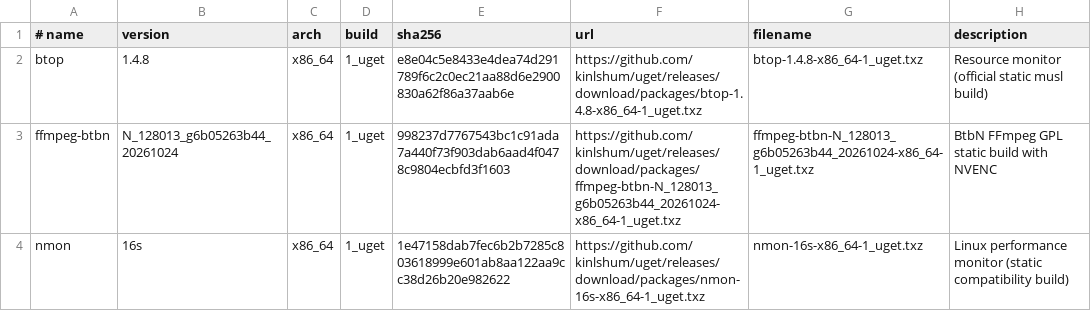
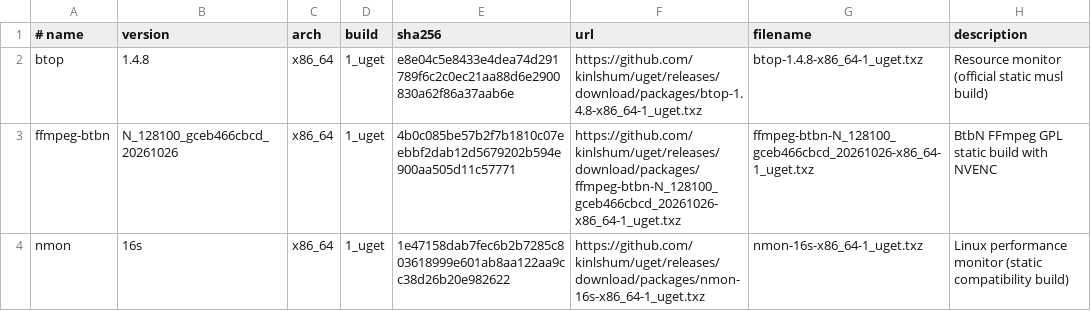
Before and after one commit to kinlshum/homelab_uget, a TSV file: catalog.tsv, drawn as a sheet.

```diff
--- a/catalog.tsv
+++ b/catalog.tsv
@@ -2,3 +2,3 @@
 btop	1.4.8	x86_64	1_uget	e8e04c5e8433e4dea74d291789f6c2c0ec21aa88d6e2900830a62f86a37aab6e	https://github.com/kinlshum/uget/releases/download/packages/btop-1.4.8-x86_64-1_uget.txz	btop-1.4.8-x86_64-1_uget.txz	Resource monitor (official static musl build)
-ffmpeg-btbn	N_128013_g6b05263b44_20261024	x86_64	1_uget	998237d7767543bc1c91ada7a440f73f903dab6aad4f0478c9804ecbfd3f1603	https://github.com/kinlshum/uget/releases/download/packages/ffmpeg-btbn-N_128013_g6b05263b44_20261024-x86_64-1_uget.txz	ffmpeg-btbn-N_128013_g6b05263b44_20261024-x86_64-1_uget.txz	BtbN FFmpeg GPL static build with NVENC
+ffmpeg-btbn	N_128100_gceb466cbcd_20261026	x86_64	1_uget	4b0c085be57b2f7b1810c07eebbf2dab12d5679202b594e900aa505d11c57771	https://github.com/kinlshum/uget/releases/download/packages/ffmpeg-btbn-N_128100_gceb466cbcd_20261026-x86_64-1_uget.txz	ffmpeg-btbn-N_128100_gceb466cbcd_20261026-x86_64-1_uget.txz	BtbN FFmpeg GPL static build with NVENC
 nmon	16s	x86_64	1_uget	1e47158dab7fec6b2b7285c803618999e601ab8aa122aa9cc38d26b20e982622	https://github.com/kinlshum/uget/releases/download/packages/nmon-16s-x86_64-1_uget.txz	nmon-16s-x86_64-1_uget.txz	Linux performance monitor (static compatibility build)
```
Also changed, not shown: 2 other files.
